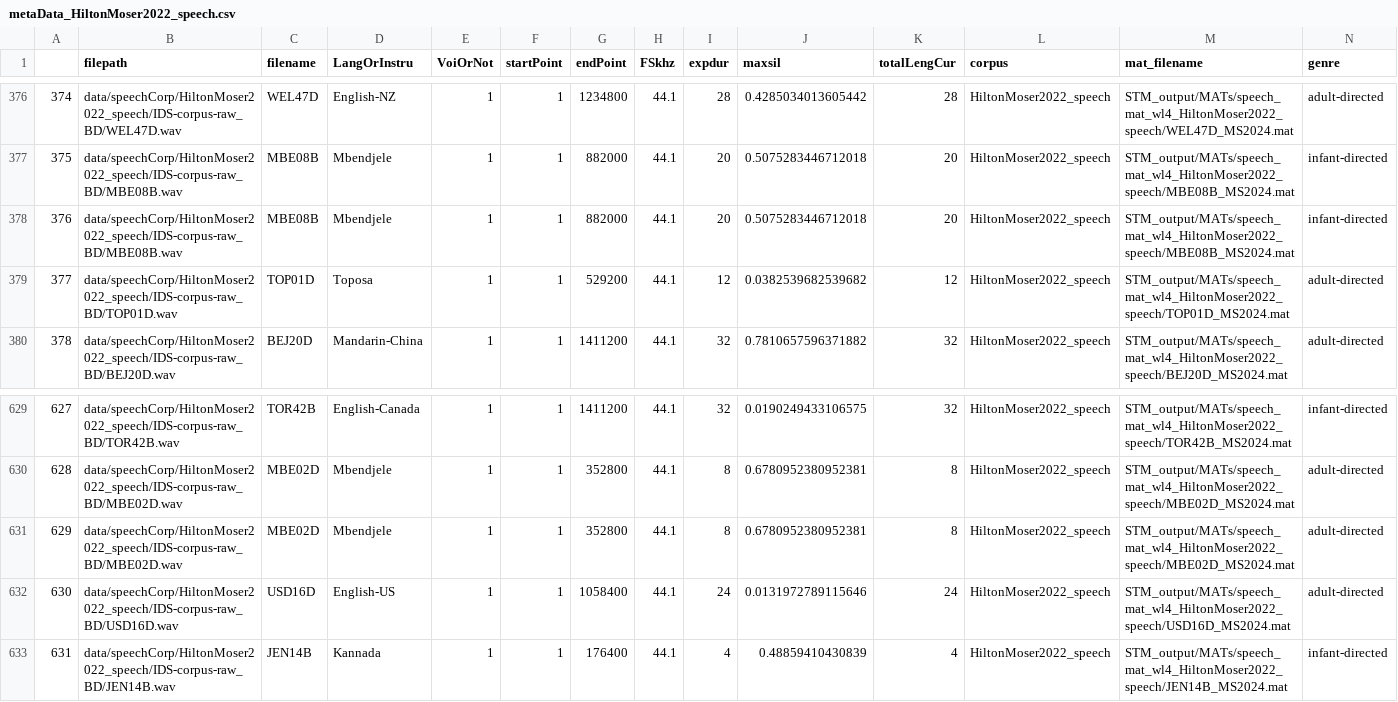
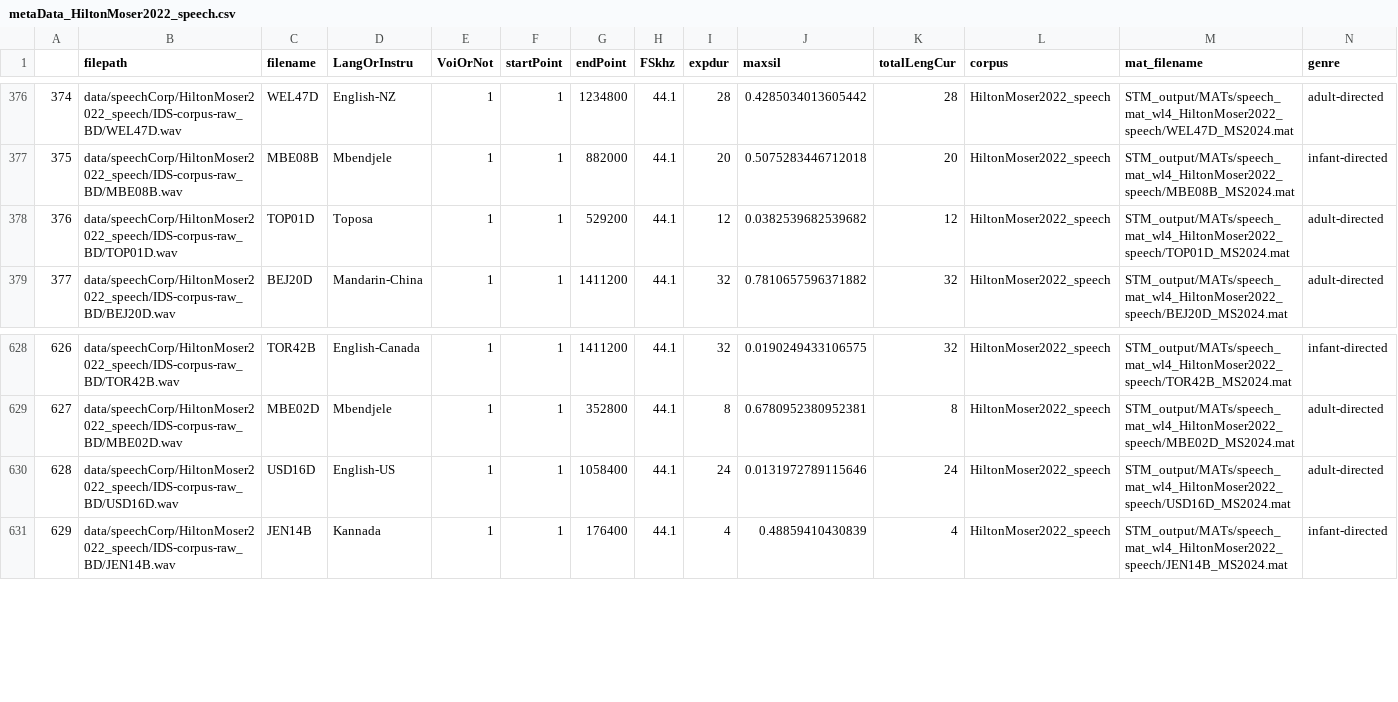
Before and after one commit to curlsloth/MusicSpeech-STM, a CSV file: metaTables/metaData_HiltonMoser2022_speech.csv, drawn as a sheet; only a part is shown, gaps mark what is left out; removed rows and columns are numbered as before the commit, all else as after; rows hold the shown columns only; the diff names each change by its address in the sheet, - before the commit and + after, or states it on an @@ line.

```diff
--- a/metaTables/metaData_HiltonMoser2022_speech.csv
+++ b/metaTables/metaData_HiltonMoser2022_speech.csv
-row 378: 376 | data/speechCorp/HiltonMoser2022_speech/IDS-corpus-raw_BD/MBE08B.wav | MBE08B | Mbendjele | 1 | 1 | 882000 | 44.1 | 20 | 0.5075283446712018 | 20 | HiltonMoser2022_speech | STM_output/MATs/speech_mat_wl4_HiltonMoser2022_speech/MBE08B_MS2024.mat | infant-directed
@@ column A renumbered from row 378 down @@
-row 631: 629 | data/speechCorp/HiltonMoser2022_speech/IDS-corpus-raw_BD/MBE02D.wav | MBE02D | Mbendjele | 1 | 1 | 352800 | 44.1 | 8 | 0.6780952380952381 | 8 | HiltonMoser2022_speech | STM_output/MATs/speech_mat_wl4_HiltonMoser2022_speech/MBE02D_MS2024.mat | adult-directed
```
Also changed, not shown: metaTables/metaData_HiltonMoser2022_song.csv, metaTables/metaData_ismir04_genre.csv, 4 other files.
